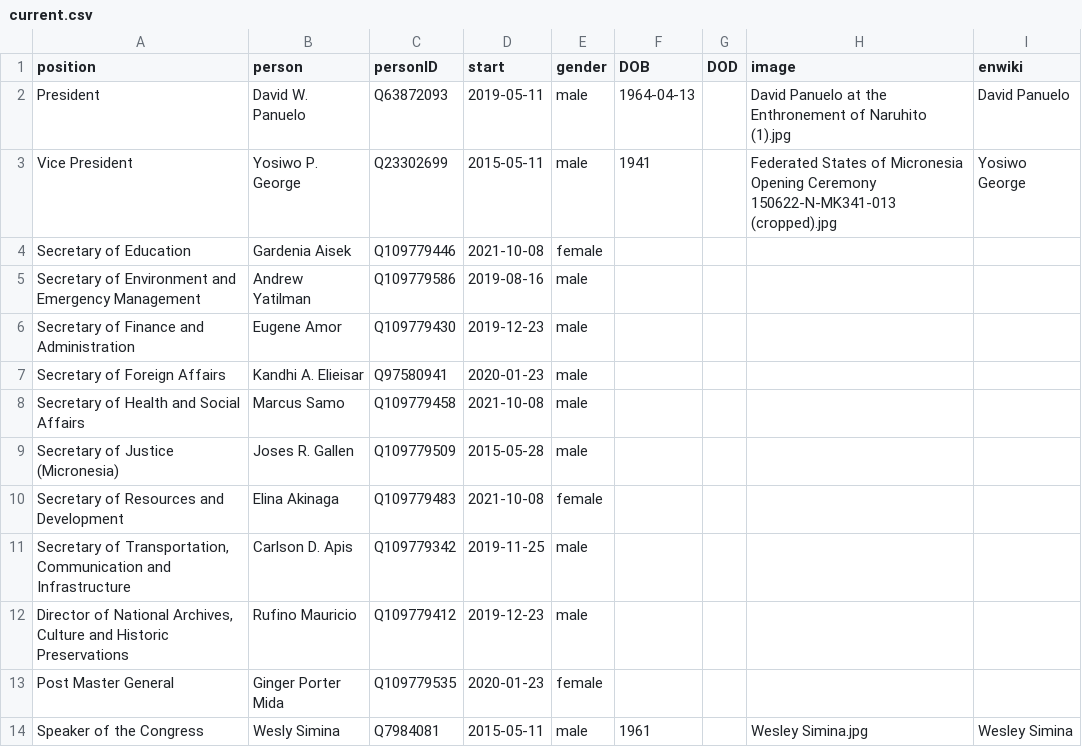
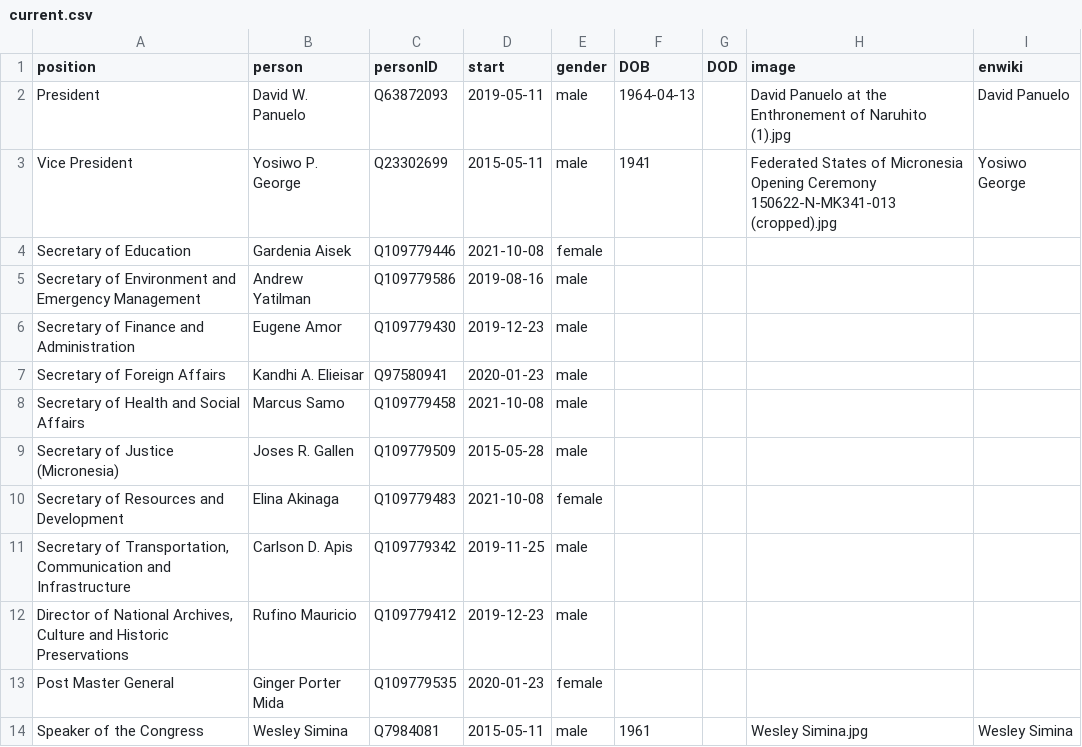
Before and after one commit to every-politician-scrapers/micronesia-ministers, a CSV file: html/current.csv, drawn as a sheet.

```diff
--- a/html/current.csv
+++ b/html/current.csv
@@ -13,2 +13,2 @@ Secretary of Resources and Development,Elina Akinaga,Q109779483,2021-10-08,femal
 Post Master General,Ginger Porter Mida,Q109779535,2020-01-23,female,,,,
-Speaker of the Congress,Wesly Simina,Q7984081,2015-05-11,male,1961,,Wesley Simina.jpg,Wesley Simina
+Speaker of the Congress,Wesley Simina,Q7984081,2015-05-11,male,1961,,Wesley Simina.jpg,Wesley Simina
```
Also changed, not shown: html/holders21.csv, 1 other file.
